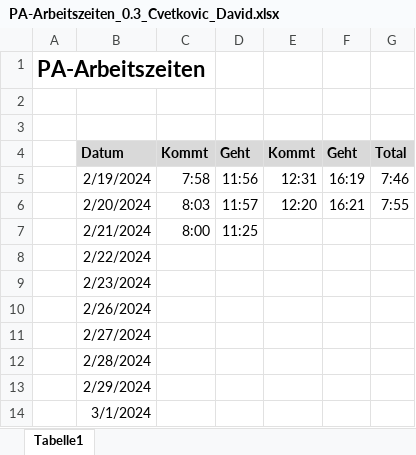
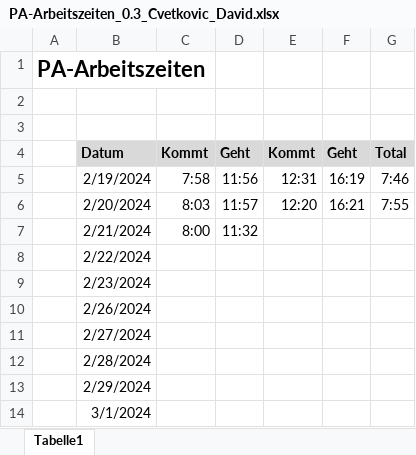
Before and after one commit to DC2305/Fussball-Webapplikation, an Excel workbook: 03_Tag 03/PA-Arbeitszeiten_0.3_Cvetkovic_David.xlsx, sheet Tabelle1, drawn as a sheet; values as stored, in another font and other column widths than the file's, no borders; the diff names each change by its address in the sheet, - before the commit and + after, or states it on an @@ line.

Commit message:
Anpassung Arbeitszeit

```diff
--- a/03_Tag 03/PA-Arbeitszeiten_0.3_Cvetkovic_David.xlsx (sheet Tabelle1)
+++ b/03_Tag 03/PA-Arbeitszeiten_0.3_Cvetkovic_David.xlsx (sheet Tabelle1)
-D7: 11:25
+D7: 11:32
```
